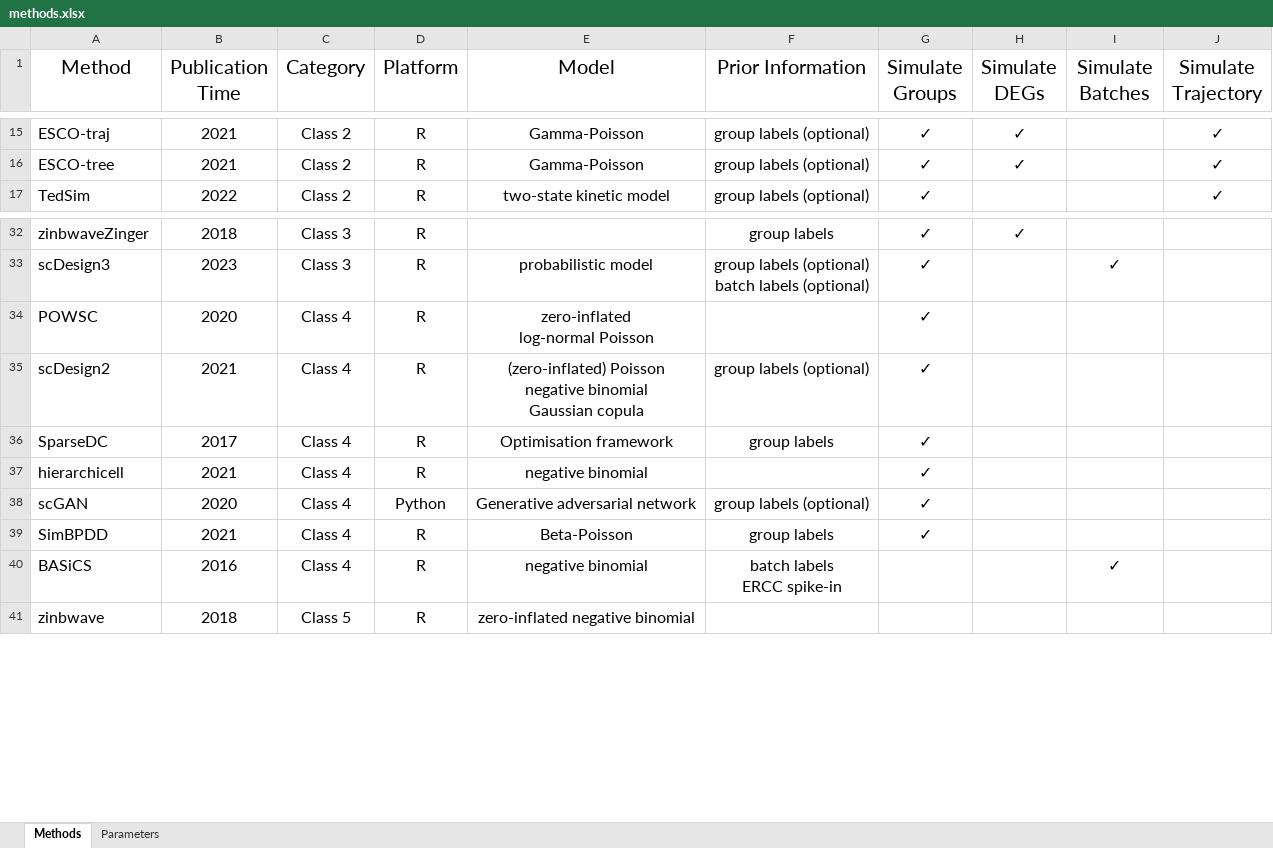
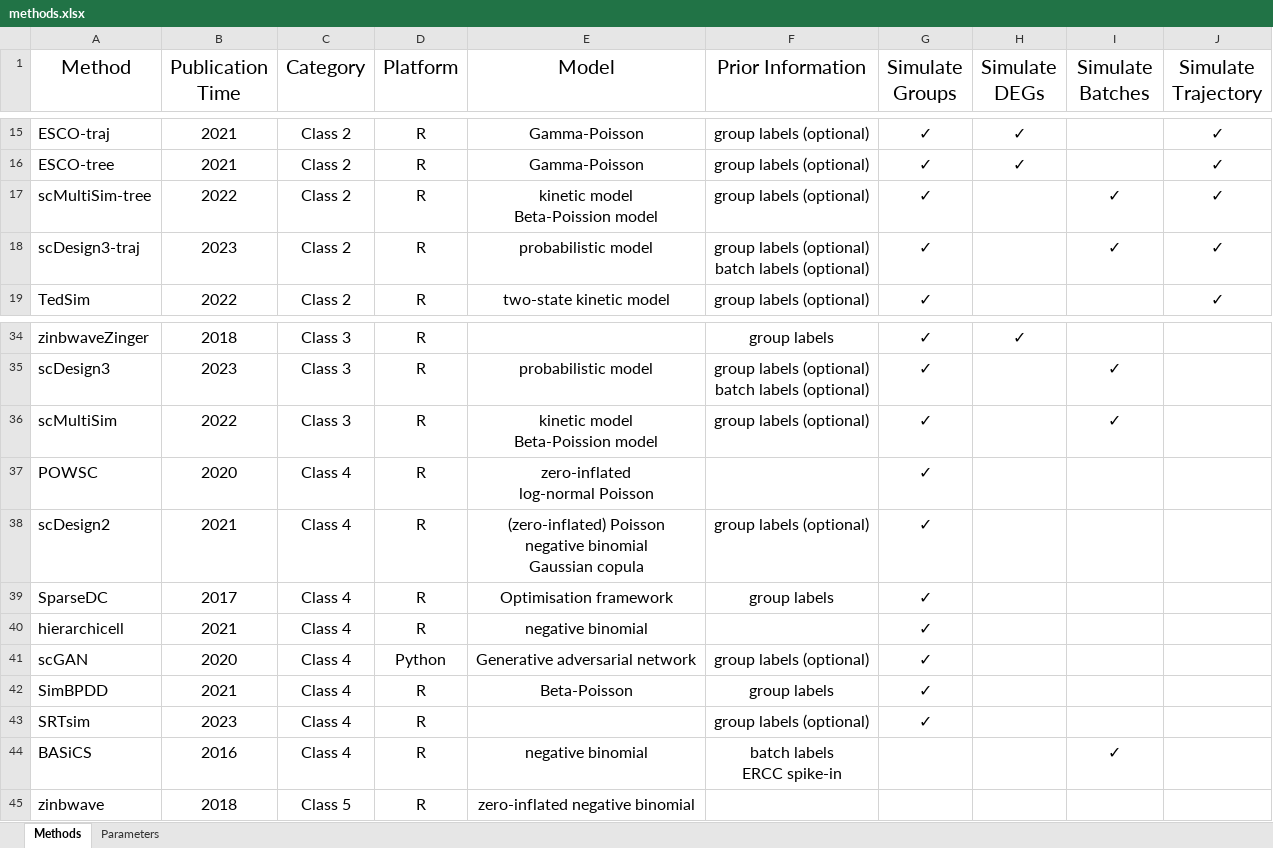
Before and after one commit to duohongrui/simbenchmark, an Excel workbook: Chunk1-Data preparation/methods.xlsx, sheet Methods, drawn as a sheet; only a part is shown, gaps mark what is left out; values as stored, in another font and other column widths than the file's, no borders; ↵ is a line break in a cell; the diff names each change by its address in the sheet, - before the commit and + after, or states it on an @@ line.

Commit message:
add methods to excel

```diff
--- a/Chunk1-Data preparation/methods.xlsx (sheet Methods)
+++ b/Chunk1-Data preparation/methods.xlsx (sheet Methods)
+row 17: scMultiSim-tree | 2022 | Class 2 | R | kinetic model ↵ Beta-Poission model | group labels (optional) | ✓ |  | ✓ | ✓
+row 18: scDesign3-traj | 2023 | Class 2 | R | probabilistic model | group labels (optional) ↵ batch labels (optional) | ✓ |  | ✓ | ✓
+row 36: scMultiSim | 2022 | Class 3 | R | kinetic model ↵ Beta-Poission model | group labels (optional) | ✓ |  | ✓
+row 43: SRTsim | 2023 | Class 4 | R |  | group labels (optional) | ✓
```
Also changed, not shown: 1 other file.
